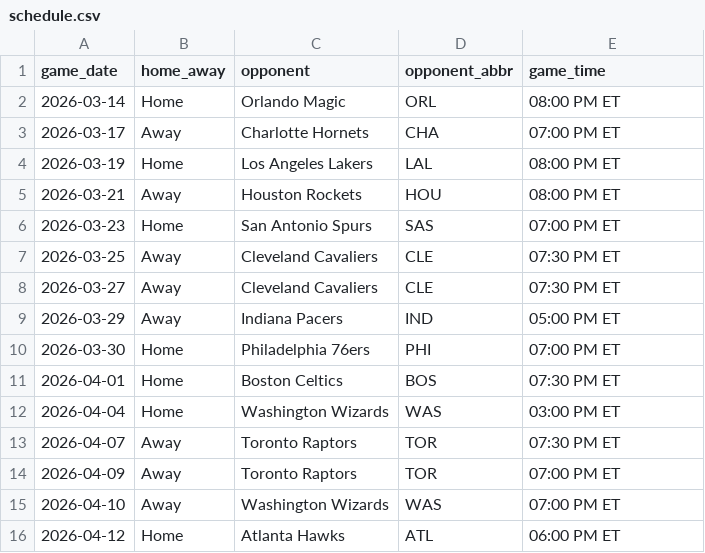
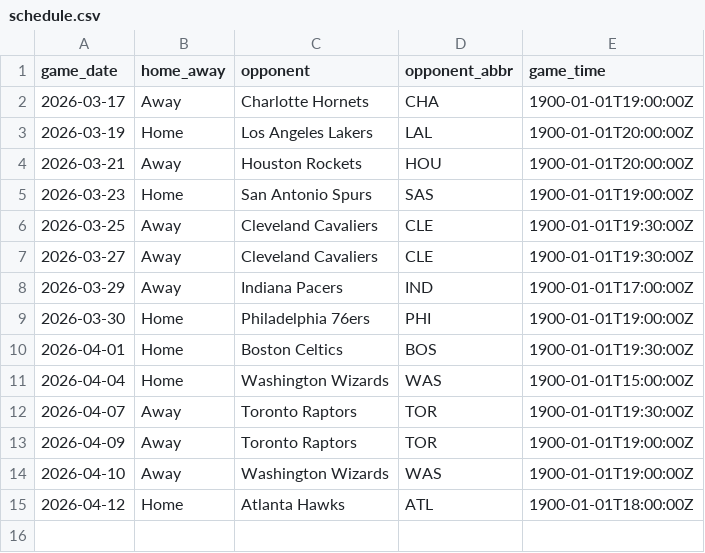
Before and after one commit to davidjverjano/heat-dashboard, a CSV file: data/schedule.csv, drawn as a sheet.

Commit message:
data: refresh 2026-03-15 — includes Mar 14 game

```diff
--- a/data/schedule.csv
+++ b/data/schedule.csv
@@ -1,16 +1,15 @@
 game_date,home_away,opponent,opponent_abbr,game_time
-2026-03-14,Home,Orlando Magic,ORL,08:00 PM ET
-2026-03-17,Away,Charlotte Hornets,CHA,07:00 PM ET
-2026-03-19,Home,Los Angeles Lakers,LAL,08:00 PM ET
-2026-03-21,Away,Houston Rockets,HOU,08:00 PM ET
-2026-03-23,Home,San Antonio Spurs,SAS,07:00 PM ET
-2026-03-25,Away,Cleveland Cavaliers,CLE,07:30 PM ET
-2026-03-27,Away,Cleveland Cavaliers,CLE,07:30 PM ET
-2026-03-29,Away,Indiana Pacers,IND,05:00 PM ET
-2026-03-30,Home,Philadelphia 76ers,PHI,07:00 PM ET
-2026-04-01,Home,Boston Celtics,BOS,07:30 PM ET
-2026-04-04,Home,Washington Wizards,WAS,03:00 PM ET
-2026-04-07,Away,Toronto Raptors,TOR,07:30 PM ET
-2026-04-09,Away,Toronto Raptors,TOR,07:00 PM ET
-2026-04-10,Away,Washington Wizards,WAS,07:00 PM ET
-2026-04-12,Home,Atlanta Hawks,ATL,06:00 PM ET
+2026-03-17,Away,Charlotte Hornets,CHA,1900-01-01T19:00:00Z
+2026-03-19,Home,Los Angeles Lakers,LAL,1900-01-01T20:00:00Z
+2026-03-21,Away,Houston Rockets,HOU,1900-01-01T20:00:00Z
+2026-03-23,Home,San Antonio Spurs,SAS,1900-01-01T19:00:00Z
+2026-03-25,Away,Cleveland Cavaliers,CLE,1900-01-01T19:30:00Z
+2026-03-27,Away,Cleveland Cavaliers,CLE,1900-01-01T19:30:00Z
+2026-03-29,Away,Indiana Pacers,IND,1900-01-01T17:00:00Z
+2026-03-30,Home,Philadelphia 76ers,PHI,1900-01-01T19:00:00Z
+2026-04-01,Home,Boston Celtics,BOS,1900-01-01T19:30:00Z
+2026-04-04,Home,Washington Wizards,WAS,1900-01-01T15:00:00Z
+2026-04-07,Away,Toronto Raptors,TOR,1900-01-01T19:30:00Z
+2026-04-09,Away,Toronto Raptors,TOR,1900-01-01T19:00:00Z
+2026-04-10,Away,Washington Wizards,WAS,1900-01-01T19:00:00Z
+2026-04-12,Home,Atlanta Hawks,ATL,1900-01-01T18:00:00Z
```
